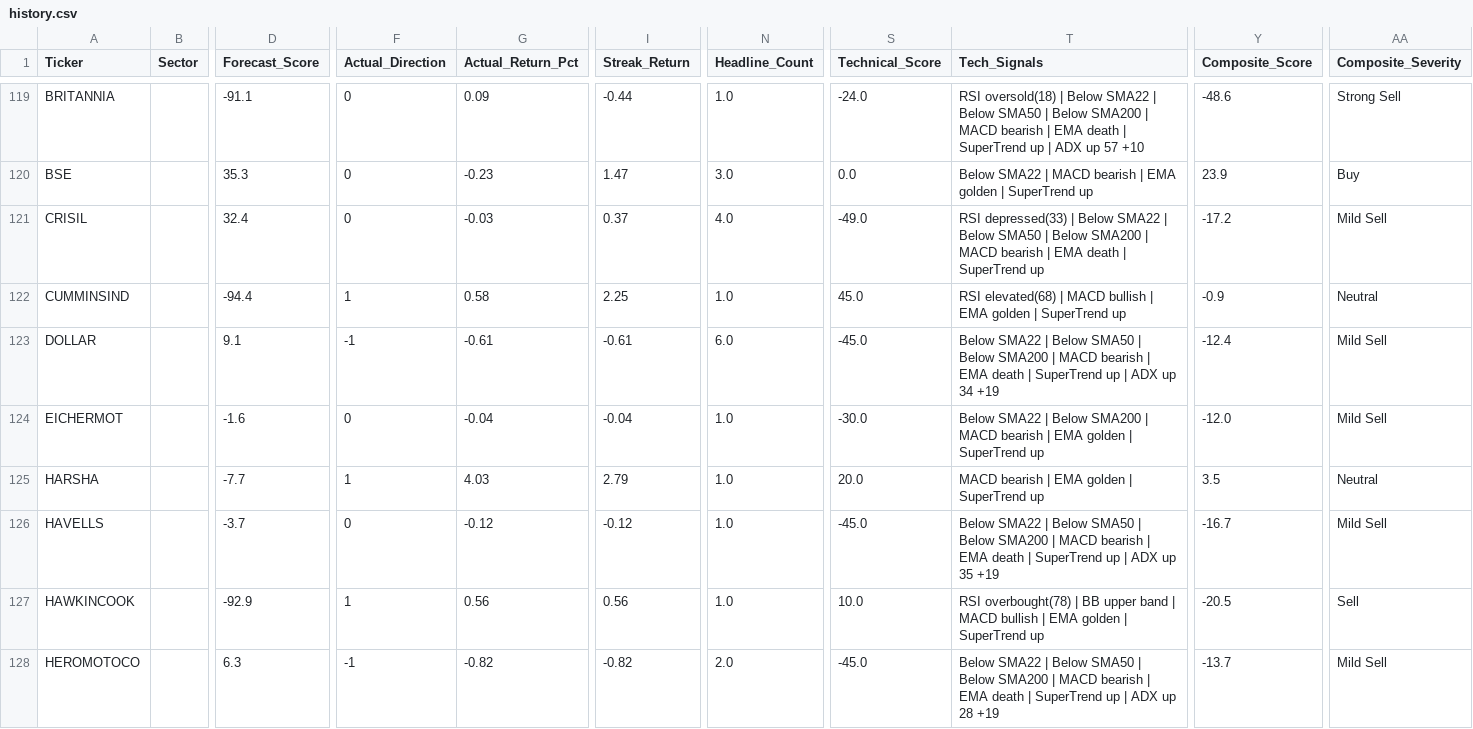
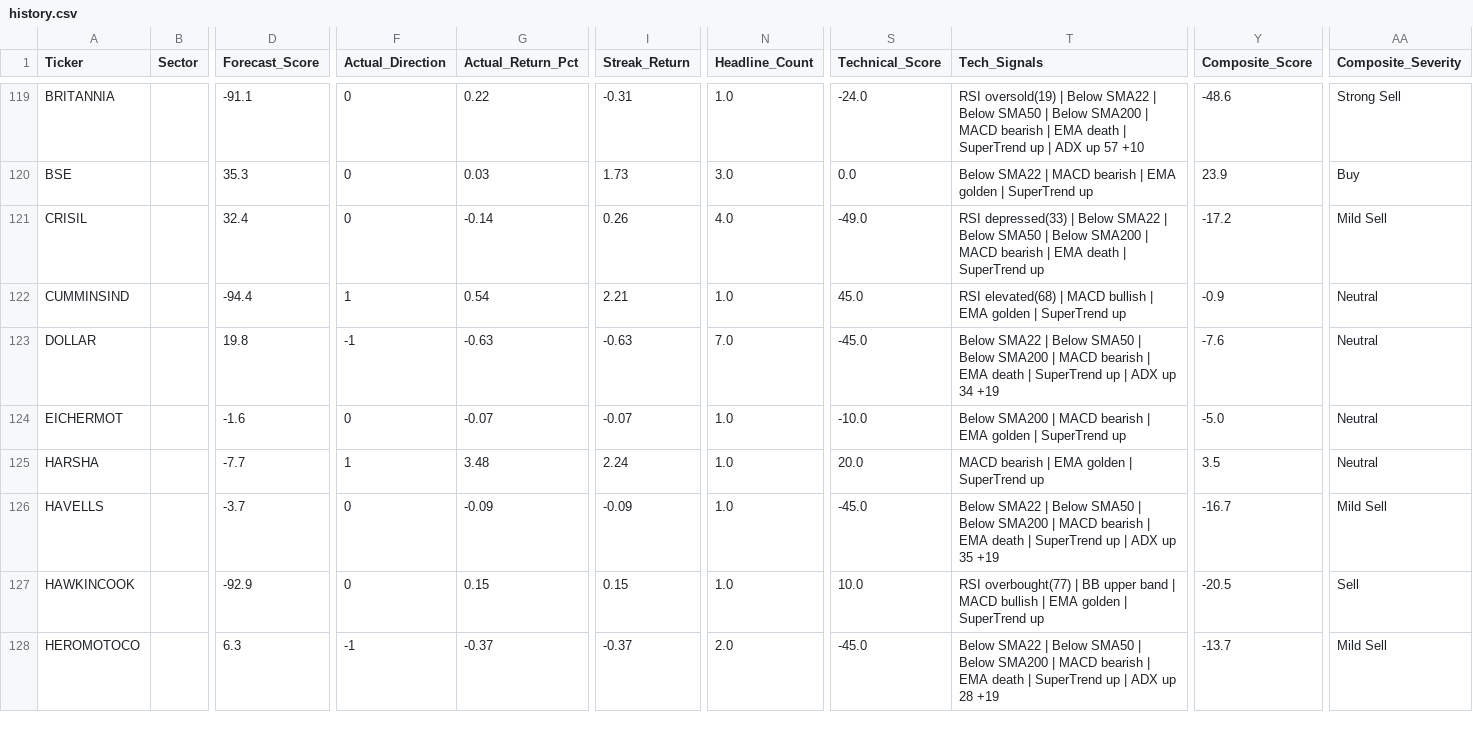
Before and after one commit to rupak-sarkar/xchart-app, a CSV file: history.csv, drawn as a sheet; only a part is shown, gaps mark what is left out; the diff covers the shown part only; the diff names each change by its address in the sheet, - before the commit and + after, or states it on an @@ line.

```diff
--- a/history.csv
+++ b/history.csv
-G119 (Actual_Return_Pct): 0.09
+G119 (Actual_Return_Pct): 0.22
-I119 (Streak_Return): -0.44
+I119 (Streak_Return): -0.31
-T119 (Tech_Signals): RSI oversold(18) | Below…
+T119 (Tech_Signals): RSI oversold(19) | Below…
-G120 (Actual_Return_Pct): -0.23
+G120 (Actual_Return_Pct): 0.03
-I120 (Streak_Return): 1.47
+I120 (Streak_Return): 1.73
-G121 (Actual_Return_Pct): -0.03
+G121 (Actual_Return_Pct): -0.14
-I121 (Streak_Return): 0.37
+I121 (Streak_Return): 0.26
-G122 (Actual_Return_Pct): 0.58
+G122 (Actual_Return_Pct): 0.54
-I122 (Streak_Return): 2.25
+I122 (Streak_Return): 2.21
-D123 (Forecast_Score): 9.1
+D123 (Forecast_Score): 19.8
-G123 (Actual_Return_Pct): -0.61
+G123 (Actual_Return_Pct): -0.63
-I123 (Streak_Return): -0.61
+I123 (Streak_Return): -0.63
-N123 (Headline_Count): 6.0
+N123 (Headline_Count): 7.0
-Y123 (Composite_Score): -12.4
+Y123 (Composite_Score): -7.6
-AA123:AA124 (Composite_Severity): Mild Sell
+AA123:AA124 (Composite_Severity): Neutral
-G124 (Actual_Return_Pct): -0.04
+G124 (Actual_Return_Pct): -0.07
-I124 (Streak_Return): -0.04
+I124 (Streak_Return): -0.07
-S124 (Technical_Score): -30.0
+S124 (Technical_Score): -10.0
-T124 (Tech_Signals): Below SMA22 | Below SMA200 |…
+T124 (Tech_Signals): Below SMA200 |…
-Y124 (Composite_Score): -12.0
+Y124 (Composite_Score): -5.0
-G125 (Actual_Return_Pct): 4.03
+G125 (Actual_Return_Pct): 3.48
-I125 (Streak_Return): 2.79
+I125 (Streak_Return): 2.24
-G126 (Actual_Return_Pct): -0.12
+G126 (Actual_Return_Pct): -0.09
-I126 (Streak_Return): -0.12
+I126 (Streak_Return): -0.09
-F127 (Actual_Direction): 1
+F127 (Actual_Direction): 0
-G127 (Actual_Return_Pct): 0.56
+G127 (Actual_Return_Pct): 0.15
-I127 (Streak_Return): 0.56
+I127 (Streak_Return): 0.15
-T127 (Tech_Signals): RSI overbought(78) | BB…
+T127 (Tech_Signals): RSI overbought(77) | BB…
-G128 (Actual_Return_Pct): -0.82
+G128 (Actual_Return_Pct): -0.37
-I128 (Streak_Return): -0.82
+I128 (Streak_Return): -0.37
```
Also changed, not shown: 90 edited cells elsewhere in this file, data.csv, 1 other file.
